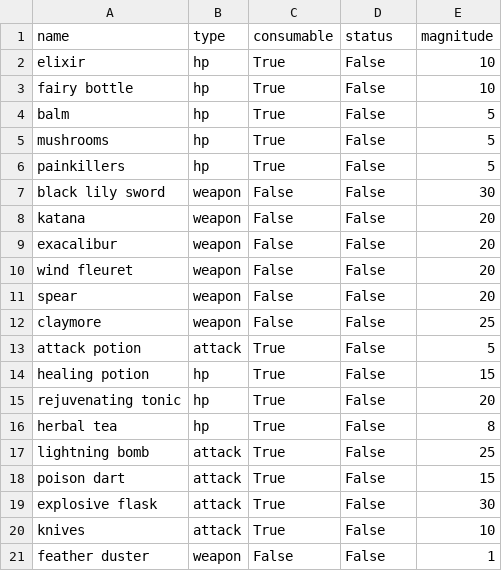
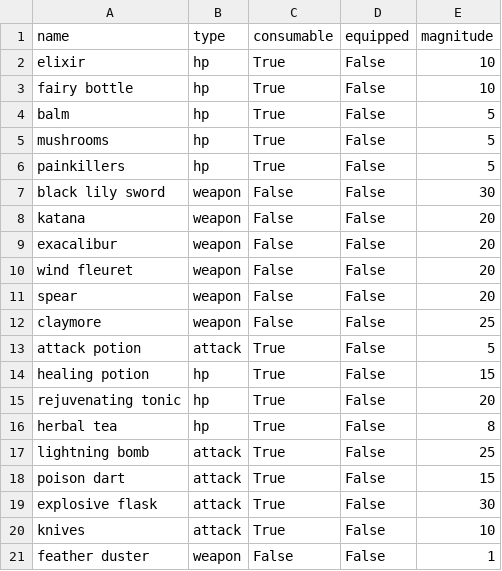
Before and after one commit to kantanaforever/2023-summary-project, a CSV file: content/items.csv, drawn as a sheet.

Commit message:
Rename status to equipped

```diff
--- a/content/items.csv
+++ b/content/items.csv
@@ -1,2 +1,2 @@
-name,type,consumable,status,magnitude
+name,type,consumable,equipped,magnitude
 elixir,hp,True,False,10
```
Also changed, not shown: 1 other file.
